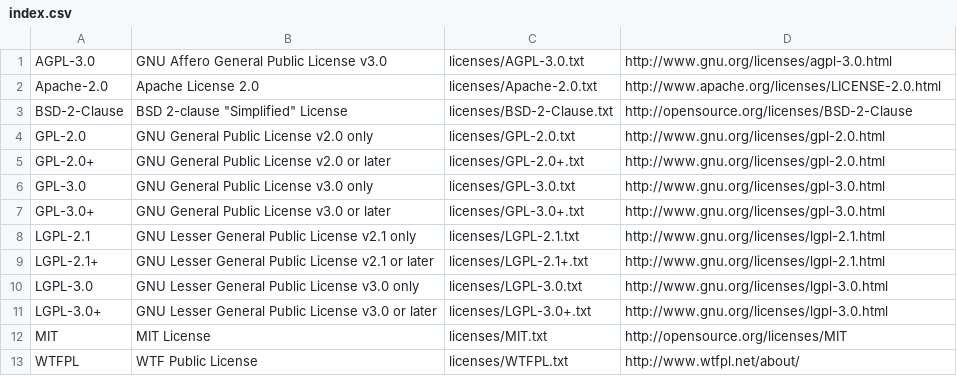
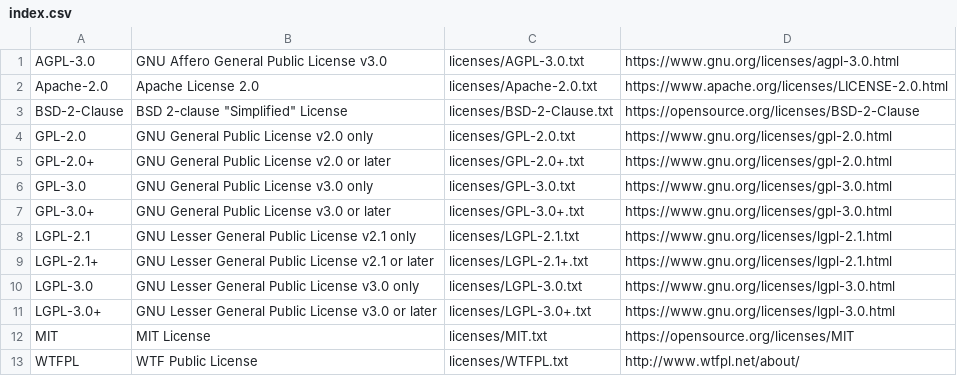
Before and after one commit to totten/license-data, a CSV file: index.csv, drawn as a sheet.

Commit message:
licenses: update links to https

```diff
--- a/index.csv
+++ b/index.csv
@@ -1,13 +1,13 @@
-AGPL-3.0,GNU Affero General Public License v3.0,licenses/AGPL-3.0.txt,http://www.gnu.org/licenses/agpl-3.0.html
-Apache-2.0,Apache License 2.0,licenses/Apache-2.0.txt,http://www.apache.org/licenses/LICENSE-2.0.html
-BSD-2-Clause,BSD 2-clause "Simplified" License,licenses/BSD-2-Clause.txt,http://opensource.org/licenses/BSD-2-Clause
-GPL-2.0,GNU General Public License v2.0 only,licenses/GPL-2.0.txt,http://www.gnu.org/licenses/gpl-2.0.html
-GPL-2.0+,GNU General Public License v2.0 or later,licenses/GPL-2.0+.txt,http://www.gnu.org/licenses/gpl-2.0.html
-GPL-3.0,GNU General Public License v3.0 only,licenses/GPL-3.0.txt,http://www.gnu.org/licenses/gpl-3.0.html
-GPL-3.0+,GNU General Public License v3.0 or later,licenses/GPL-3.0+.txt,http://www.gnu.org/licenses/gpl-3.0.html
-LGPL-2.1,GNU Lesser General Public License v2.1 only,licenses/LGPL-2.1.txt,http://www.gnu.org/licenses/lgpl-2.1.html
-LGPL-2.1+,GNU Lesser General Public License v2.1 or later,licenses/LGPL-2.1+.txt,http://www.gnu.org/licenses/lgpl-2.1.html
-LGPL-3.0,GNU Lesser General Public License v3.0 only,licenses/LGPL-3.0.txt,http://www.gnu.org/licenses/lgpl-3.0.html
-LGPL-3.0+,GNU Lesser General Public License v3.0 or later,licenses/LGPL-3.0+.txt,http://www.gnu.org/licenses/lgpl-3.0.html
-MIT,MIT License,licenses/MIT.txt,http://opensource.org/licenses/MIT
+AGPL-3.0,GNU Affero General Public License v3.0,licenses/AGPL-3.0.txt,https://www.gnu.org/licenses/agpl-3.0.html
+Apache-2.0,Apache License 2.0,licenses/Apache-2.0.txt,https://www.apache.org/licenses/LICENSE-2.0.html
+BSD-2-Clause,BSD 2-clause "Simplified" License,licenses/BSD-2-Clause.txt,https://opensource.org/licenses/BSD-2-Clause
+GPL-2.0,GNU General Public License v2.0 only,licenses/GPL-2.0.txt,https://www.gnu.org/licenses/gpl-2.0.html
+GPL-2.0+,GNU General Public License v2.0 or later,licenses/GPL-2.0+.txt,https://www.gnu.org/licenses/gpl-2.0.html
+GPL-3.0,GNU General Public License v3.0 only,licenses/GPL-3.0.txt,https://www.gnu.org/licenses/gpl-3.0.html
+GPL-3.0+,GNU General Public License v3.0 or later,licenses/GPL-3.0+.txt,https://www.gnu.org/licenses/gpl-3.0.html
+LGPL-2.1,GNU Lesser General Public License v2.1 only,licenses/LGPL-2.1.txt,https://www.gnu.org/licenses/lgpl-2.1.html
+LGPL-2.1+,GNU Lesser General Public License v2.1 or later,licenses/LGPL-2.1+.txt,https://www.gnu.org/licenses/lgpl-2.1.html
+LGPL-3.0,GNU Lesser General Public License v3.0 only,licenses/LGPL-3.0.txt,https://www.gnu.org/licenses/lgpl-3.0.html
+LGPL-3.0+,GNU Lesser General Public License v3.0 or later,licenses/LGPL-3.0+.txt,https://www.gnu.org/licenses/lgpl-3.0.html
+MIT,MIT License,licenses/MIT.txt,https://opensource.org/licenses/MIT
 WTFPL,WTF Public License,licenses/WTFPL.txt,http://www.wtfpl.net/about/
```
Also changed, not shown: 6 other files.
